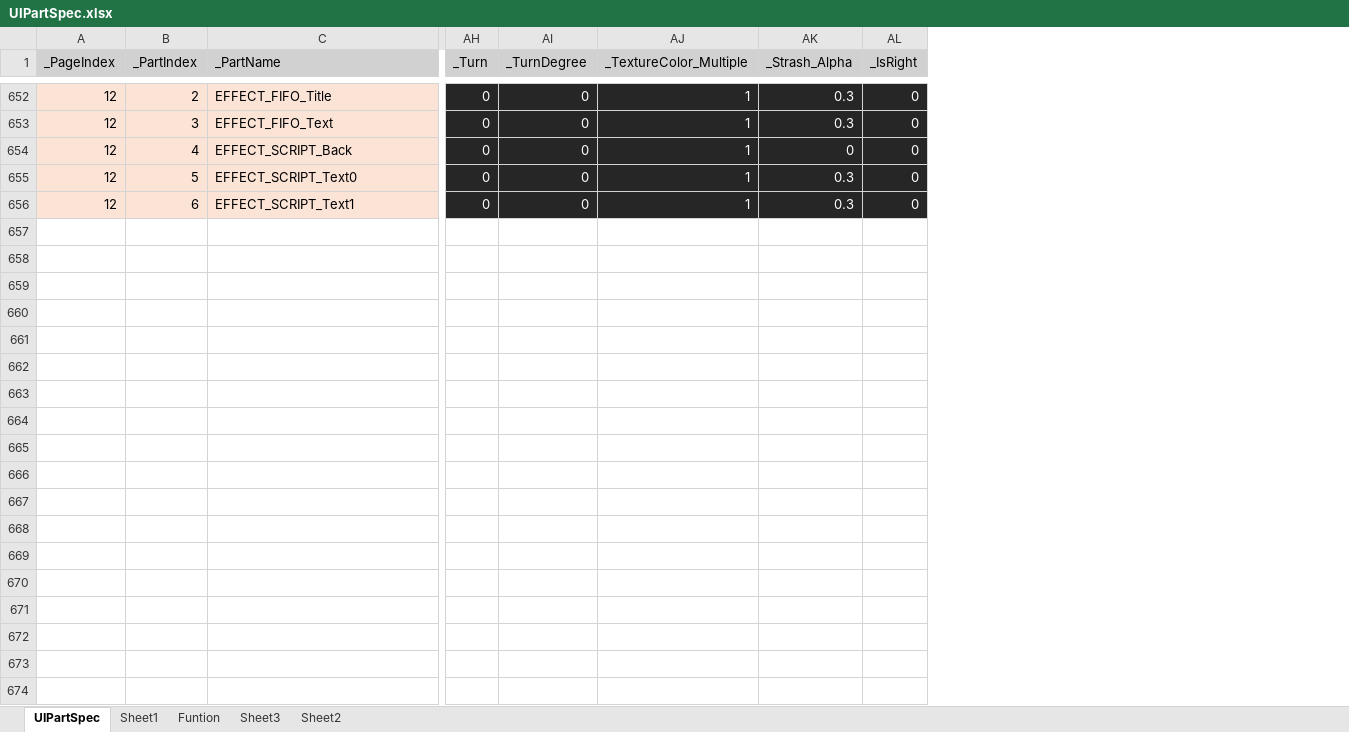
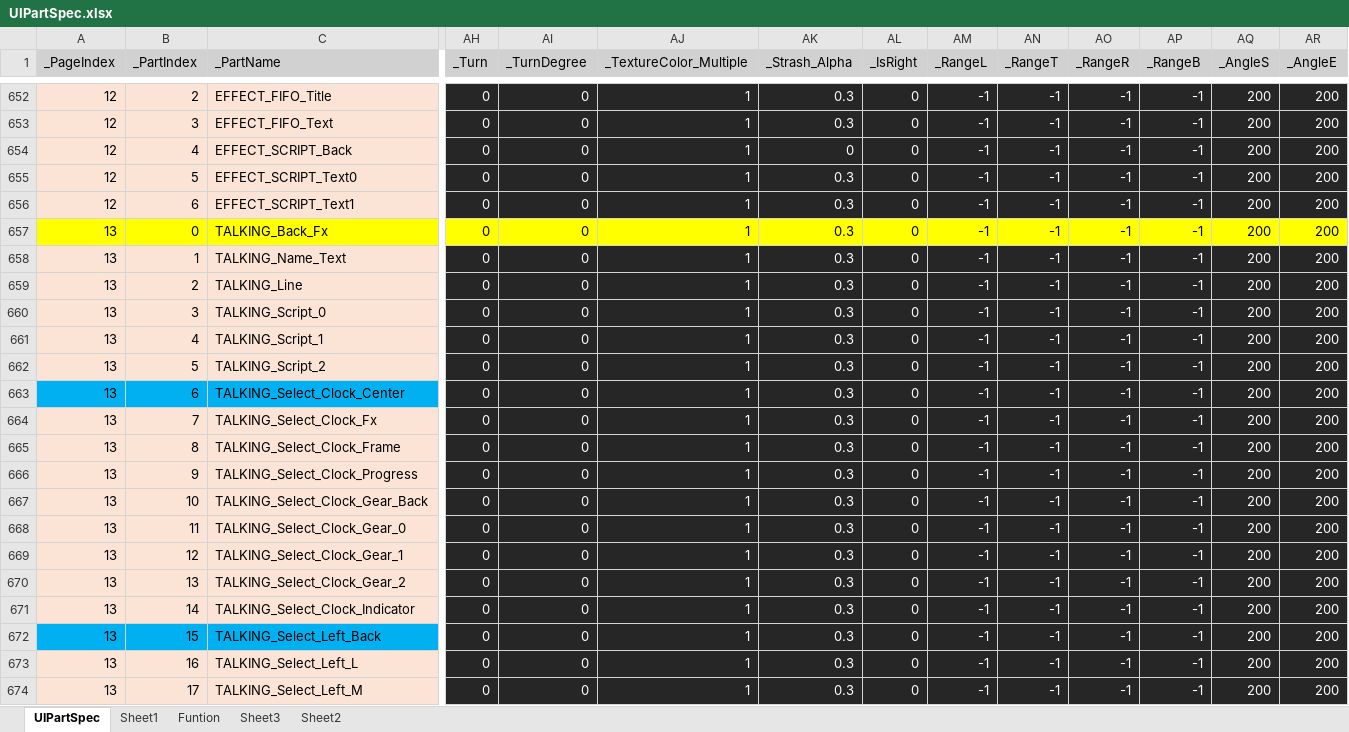
Before and after one commit to rlatjddyd92/Dx11_LiesOfP, an Excel workbook: Framework_DX11/Tools/Bin/DataFiles/UIPartSpec.xlsx, sheet UIPartSpec, drawn as a sheet; only a part is shown, gaps mark what is left out; values as stored, in another font and other column widths than the file's, no borders; rows hold the shown columns only; the diff covers the shown part only; the diff names each change by its address in the sheet, - before the commit and + after, or states it on an @@ line.

```diff
--- a/Framework_DX11/Tools/Bin/DataFiles/UIPartSpec.xlsx (sheet UIPartSpec)
+++ b/Framework_DX11/Tools/Bin/DataFiles/UIPartSpec.xlsx (sheet UIPartSpec)
+column AM (_RangeL), rows 652-656: all -1
+column AN (_RangeT), rows 652-656: all -1
+column AO (_RangeR), rows 652-656: all -1
+column AP (_RangeB), rows 652-656: all -1
+column AQ (_AngleS), rows 652-656: all 200
+column AR (_AngleE), rows 652-656: all 200
+row 657: 13 | 0 | TALKING_Back_Fx | 0 | 0 | 1 | 0.3 | 0 | -1 | -1 | -1 | -1 | 200 | 200
+row 658: 13 | 1 | TALKING_Name_Text | 0 | 0 | 1 | 0.3 | 0 | -1 | -1 | -1 | -1 | 200 | 200
+row 659: 13 | 2 | TALKING_Line | 0 | 0 | 1 | 0.3 | 0 | -1 | -1 | -1 | -1 | 200 | 200
+row 660: 13 | 3 | TALKING_Script_0 | 0 | 0 | 1 | 0.3 | 0 | -1 | -1 | -1 | -1 | 200 | 200
+row 661: 13 | 4 | TALKING_Script_1 | 0 | 0 | 1 | 0.3 | 0 | -1 | -1 | -1 | -1 | 200 | 200
+row 662: 13 | 5 | TALKING_Script_2 | 0 | 0 | 1 | 0.3 | 0 | -1 | -1 | -1 | -1 | 200 | 200
+row 663: 13 | 6 | TALKING_Select_Clock_Center | 0 | 0 | 1 | 0.3 | 0 | -1 | -1 | -1 | -1 | 200 | 200
+row 664: 13 | 7 | TALKING_Select_Clock_Fx | 0 | 0 | 1 | 0.3 | 0 | -1 | -1 | -1 | -1 | 200 | 200
+row 665: 13 | 8 | TALKING_Select_Clock_Frame | 0 | 0 | 1 | 0.3 | 0 | -1 | -1 | -1 | -1 | 200 | 200
+row 666: 13 | 9 | TALKING_Select_Clock_Progress | 0 | 0 | 1 | 0.3 | 0 | -1 | -1 | -1 | -1 | 200 | 200
+row 667: 13 | 10 | TALKING_Select_Clock_Gear_Back | 0 | 0 | 1 | 0.3 | 0 | -1 | -1 | -1 | -1 | 200 | 200
+row 668: 13 | 11 | TALKING_Select_Clock_Gear_0 | 0 | 0 | 1 | 0.3 | 0 | -1 | -1 | -1 | -1 | 200 | 200
+row 669: 13 | 12 | TALKING_Select_Clock_Gear_1 | 0 | 0 | 1 | 0.3 | 0 | -1 | -1 | -1 | -1 | 200 | 200
+row 670: 13 | 13 | TALKING_Select_Clock_Gear_2 | 0 | 0 | 1 | 0.3 | 0 | -1 | -1 | -1 | -1 | 200 | 200
+row 671: 13 | 14 | TALKING_Select_Clock_Indicator | 0 | 0 | 1 | 0.3 | 0 | -1 | -1 | -1 | -1 | 200 | 200
+row 672: 13 | 15 | TALKING_Select_Left_Back | 0 | 0 | 1 | 0.3 | 0 | -1 | -1 | -1 | -1 | 200 | 200
+row 673: 13 | 16 | TALKING_Select_Left_L | 0 | 0 | 1 | 0.3 | 0 | -1 | -1 | -1 | -1 | 200 | 200
+row 674: 13 | 17 | TALKING_Select_Left_M | 0 | 0 | 1 | 0.3 | 0 | -1 | -1 | -1 | -1 | 200 | 200
```
Also changed, not shown: 21 added rows and 5 edited cells elsewhere in this sheet, Framework_DX11/Tools/Bin/DataFiles/UIPageSpec.xlsx, 42 other files.
